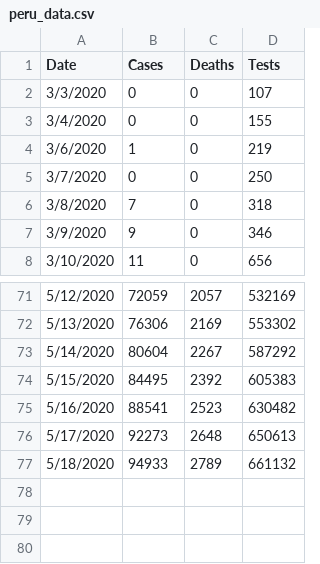
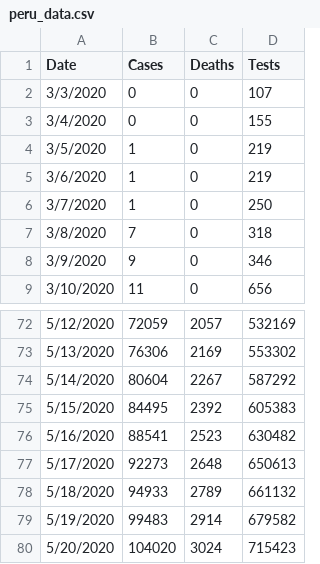
Before and after one commit to krmnino/COVID19_DataTool, a CSV file: peru_data.csv, drawn as a sheet; only a part is shown, gaps mark what is left out.

Commit message:
updated Peru data May20

```diff
--- a/peru_data.csv
+++ b/peru_data.csv
@@ -3,4 +3,5 @@ Date,Cases,Deaths,Tests
 3/4/2020,0,0,155
+3/5/2020,1,0,219
 3/6/2020,1,0,219
-3/7/2020,0,0,250
+3/7/2020,1,0,250
 3/8/2020,7,0,318
@@ -77 +78,3 @@ Date,Cases,Deaths,Tests
 5/18/2020,94933,2789,661132
+5/19/2020,99483,2914,679582
+5/20/2020,104020,3024,715423
```
